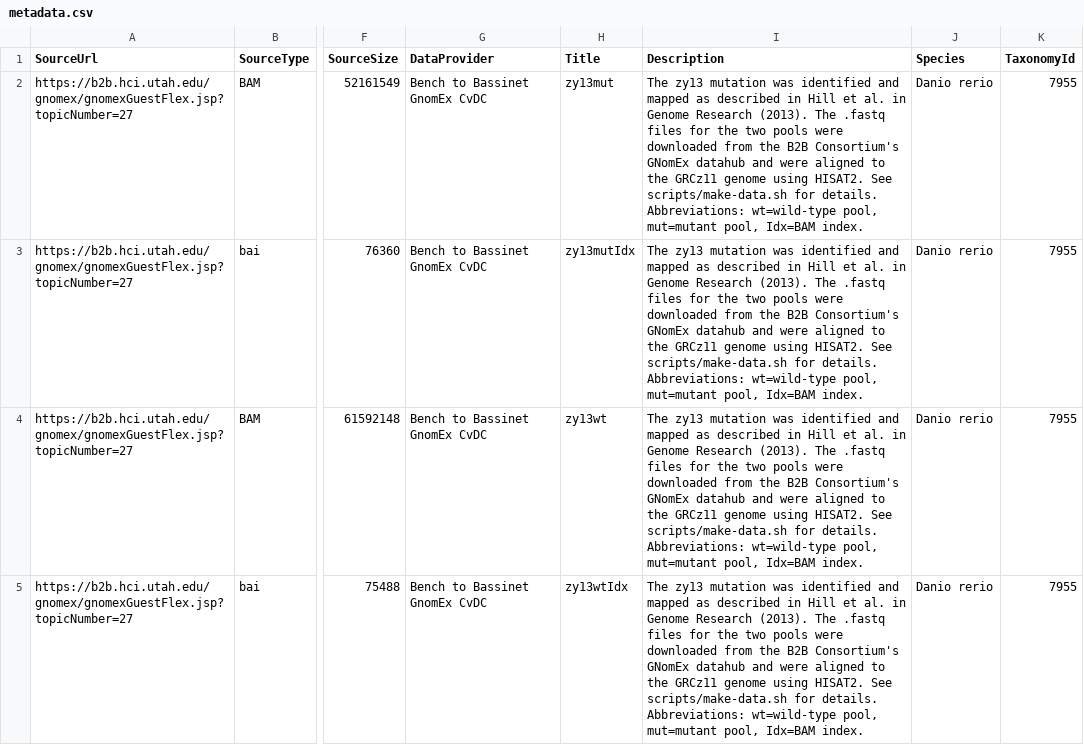
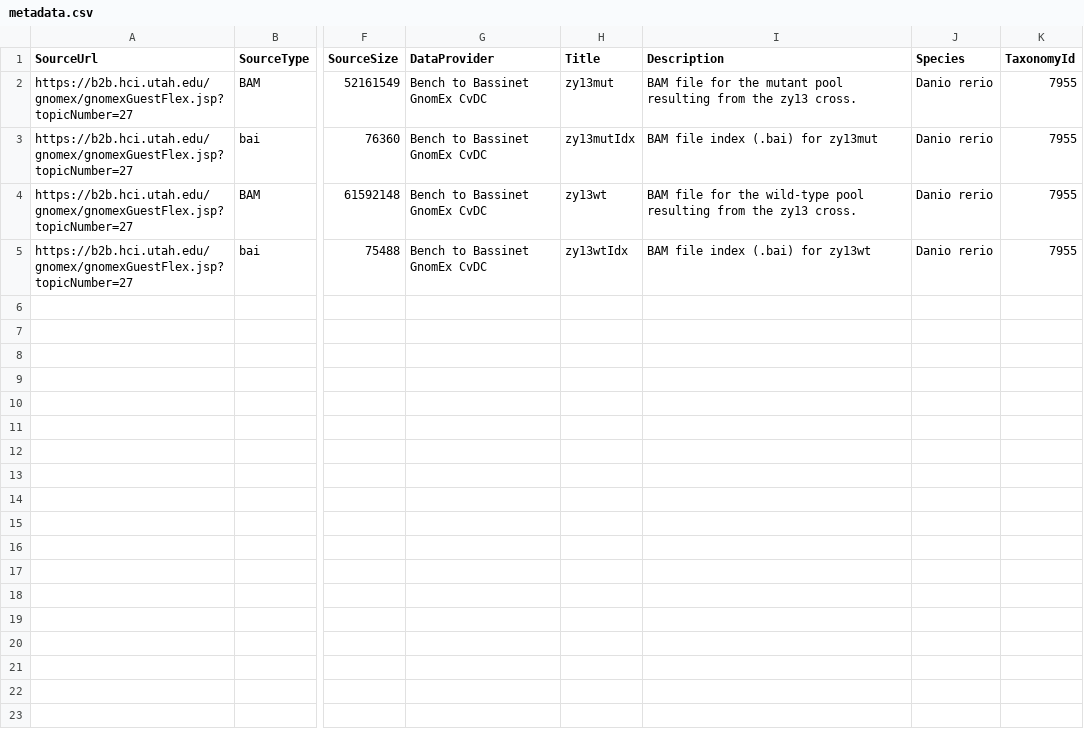
Before and after one commit to kjohnsen/MMAPPR2data, a CSV file: inst/extdata/metadata.csv, drawn as a sheet; only a part is shown, gaps mark what is left out; the diff names each change by its address in the sheet, - before the commit and + after, or states it on an @@ line.

Commit message:
Update metadata

```diff
--- a/inst/extdata/metadata.csv
+++ b/inst/extdata/metadata.csv
-I2 (Description): The zy13 mutation was identified and mapped as described in Hill et al. in Genome Research (2013). The .fastq files for the two pools were downloaded from the B2B Consortium's GNomEx datahub and were aligned to the GRCz11 genome using HISAT2. See scripts/make-data.sh for details. Abbreviations: wt=wild-type pool, mut=mutant pool, Idx=BAM index.
+I2 (Description): BAM file for the mutant pool resulting from the zy13 cross.
-I3 (Description): The zy13 mutation was identified and mapped as described in Hill et al. in Genome Research (2013). The .fastq files for the two pools were downloaded from the B2B Consortium's GNomEx datahub and were aligned to the GRCz11 genome using HISAT2. See scripts/make-data.sh for details. Abbreviations: wt=wild-type pool, mut=mutant pool, Idx=BAM index.
+I3 (Description): BAM file index (.bai) for zy13mut
-I4 (Description): The zy13 mutation was identified and mapped as described in Hill et al. in Genome Research (2013). The .fastq files for the two pools were downloaded from the B2B Consortium's GNomEx datahub and were aligned to the GRCz11 genome using HISAT2. See scripts/make-data.sh for details. Abbreviations: wt=wild-type pool, mut=mutant pool, Idx=BAM index.
+I4 (Description): BAM file for the wild-type pool resulting from the zy13 cross.
-I5 (Description): The zy13 mutation was identified and mapped as described in Hill et al. in Genome Research (2013). The .fastq files for the two pools were downloaded from the B2B Consortium's GNomEx datahub and were aligned to the GRCz11 genome using HISAT2. See scripts/make-data.sh for details. Abbreviations: wt=wild-type pool, mut=mutant pool, Idx=BAM index.
+I5 (Description): BAM file index (.bai) for zy13wt
```
Also changed, not shown: 1 other file.
